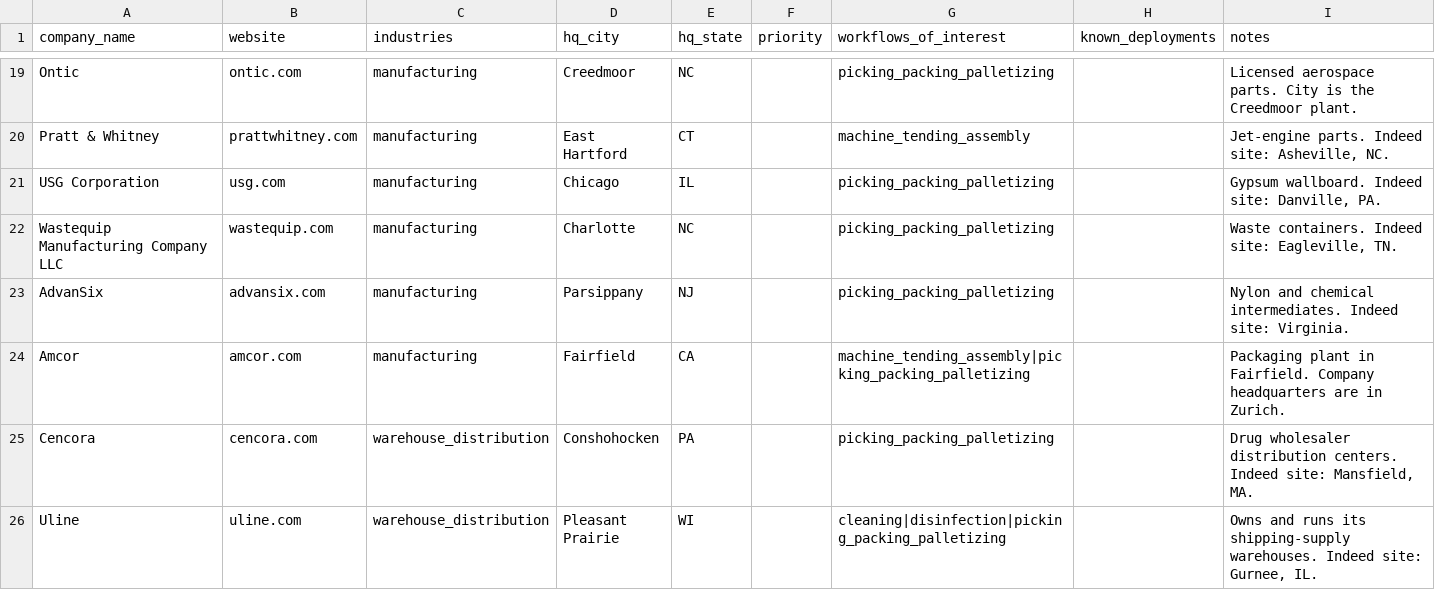
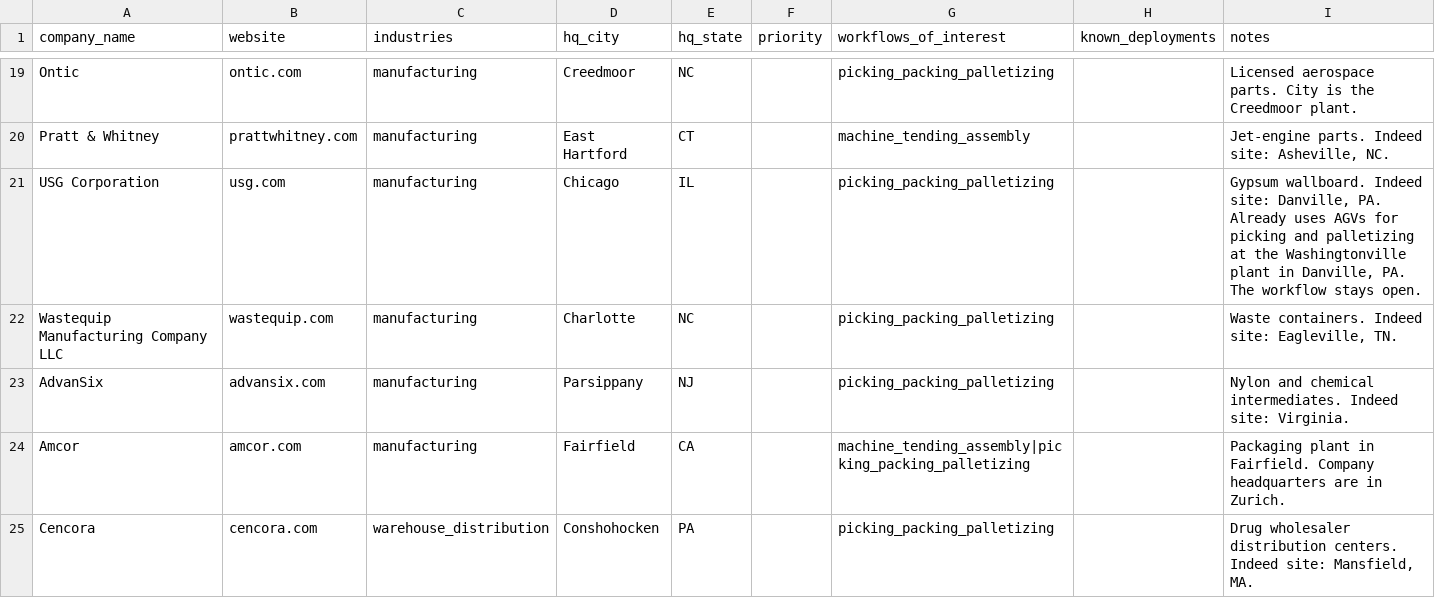
Before and after one commit to ugobe007/Ready_For_Robots, a CSV file: data/seed/rfr_seed_accounts.csv, drawn as a sheet; only a part is shown, gaps mark what is left out; the shorter side is filled out with more unchanged rows; the diff covers the shown part only.

```diff
--- a/data/seed/rfr_seed_accounts.csv
+++ b/data/seed/rfr_seed_accounts.csv
@@ -20,3 +20,3 @@ Ontic,ontic.com,manufacturing,Creedmoor,NC,,picking_packing_palletizing,,License
 Pratt & Whitney,prattwhitney.com,manufacturing,East Hartford,CT,,machine_tending_assembly,,"Jet-engine parts. Indeed site: Asheville, NC."
-USG Corporation,usg.com,manufacturing,Chicago,IL,,picking_packing_palletizing,,"Gypsum wallboard. Indeed site: Danville, PA."
+USG Corporation,usg.com,manufacturing,Chicago,IL,,picking_packing_palletizing,,"Gypsum wallboard. Indeed site: Danville, PA. Already uses AGVs for picking and palletizing at the Washingtonville plant in Danville, PA. The workflow stays open."
 Wastequip Manufacturing Company LLC,wastequip.com,manufacturing,Charlotte,NC,,picking_packing_palletizing,,"Waste containers. Indeed site: Eagleville, TN."
```
Also changed, not shown: 16 edited cells elsewhere in this file, data/seed/rfr_signal_rows_draft.csv, 2 other files.
